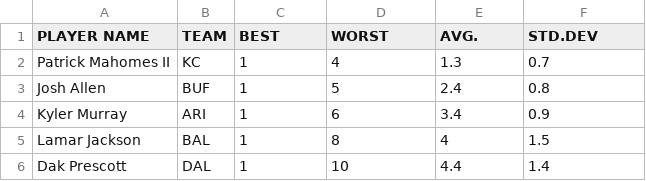
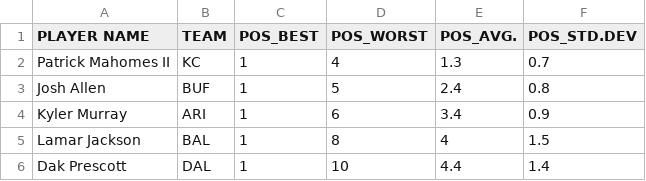
Before and after one commit to jmandzak/FFDataCollection, a CSV file: qb_rank_stats.csv, drawn as a sheet; only a part is shown.

Commit message:
fix missing POS_ in rank files

```diff
--- a/qb_rank_stats.csv
+++ b/qb_rank_stats.csv
@@ -1,2 +1,2 @@
-PLAYER NAME,TEAM,BEST,WORST,AVG.,STD.DEV
+PLAYER NAME,TEAM,POS_BEST,POS_WORST,POS_AVG.,POS_STD.DEV
 Patrick Mahomes II,KC,1,4,1.3,0.7
```
Also changed, not shown: wr_ppr_rank_stats.csv.
